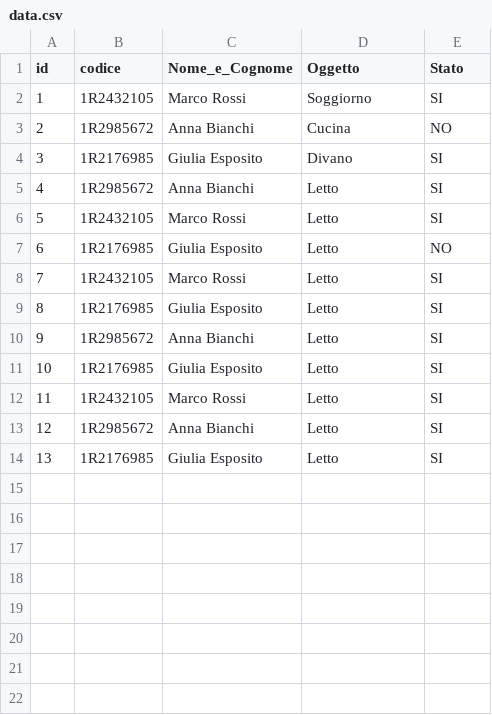
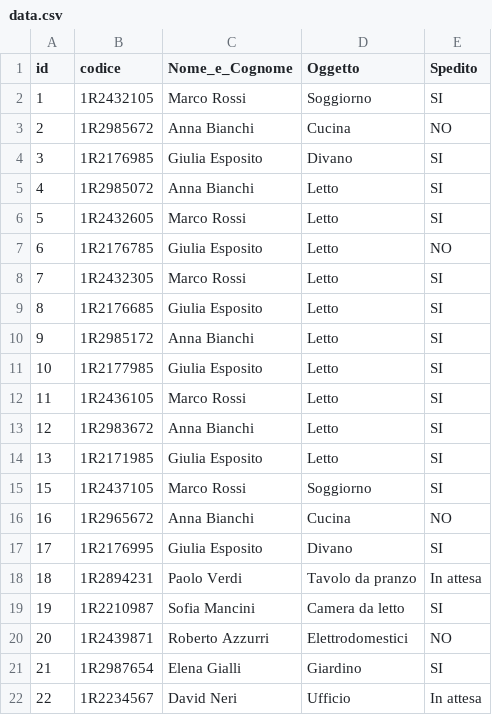
Before and after one commit to Alessio-Olivieri/chatbot, a CSV file: data/data.csv, drawn as a sheet.

Commit message:
added more data to the csv and made codes unique. Added gender recognition from name

```diff
--- a/data/data.csv
+++ b/data/data.csv
@@ -1,2 +1,2 @@
-id,codice, Nome_e_Cognome, Oggetto, Stato
+id,codice, Nome_e_Cognome, Oggetto, Spedito
 1,1R2432105,Marco Rossi,Soggiorno,SI
@@ -4,11 +4,19 @@ id,codice, Nome_e_Cognome, Oggetto, Stato
 3,1R2176985,Giulia Esposito,Divano,SI
-4,1R2985672,Anna Bianchi,Letto,SI
-5,1R2432105,Marco Rossi,Letto,SI
-6,1R2176985,Giulia Esposito,Letto,NO
-7,1R2432105,Marco Rossi,Letto,SI
-8,1R2176985,Giulia Esposito,Letto,SI
-9,1R2985672,Anna Bianchi,Letto,SI
-10,1R2176985,Giulia Esposito,Letto,SI
-11,1R2432105,Marco Rossi,Letto,SI
-12,1R2985672,Anna Bianchi,Letto,SI
-13,1R2176985,Giulia Esposito,Letto,SI
+4,1R2985072,Anna Bianchi,Letto,SI
+5,1R2432605,Marco Rossi,Letto,SI
+6,1R2176785,Giulia Esposito,Letto,NO
+7,1R2432305,Marco Rossi,Letto,SI
+8,1R2176685,Giulia Esposito,Letto,SI
+9,1R2985172,Anna Bianchi,Letto,SI
+10,1R2177985, Giulia Esposito,Letto,SI
+11,1R2436105, Marco Rossi,Letto,SI
+12,1R2983672, Anna Bianchi,Letto,SI
+13,1R2171985, Giulia Esposito,Letto,SI
+15,1R2437105, Marco Rossi, Soggiorno,	SI
+16, 1R2965672,	Anna Bianchi,	Cucina,	NO
+17, 1R2176995,	Giulia Esposito,	Divano,	SI
+18, 1R2894231,	Paolo Verdi,	Tavolo da pranzo,	In attesa
+19, 1R2210987,	Sofia Mancini,	Camera da letto,	SI
+20, 1R2439871,	Roberto Azzurri,	Elettrodomestici,	NO
+21, 1R2987654,	Elena Gialli,	Giardino,	SI
+22, 1R2234567,	David Neri,	Ufficio,	In attesa
```
Also changed, not shown: 4 other files.
